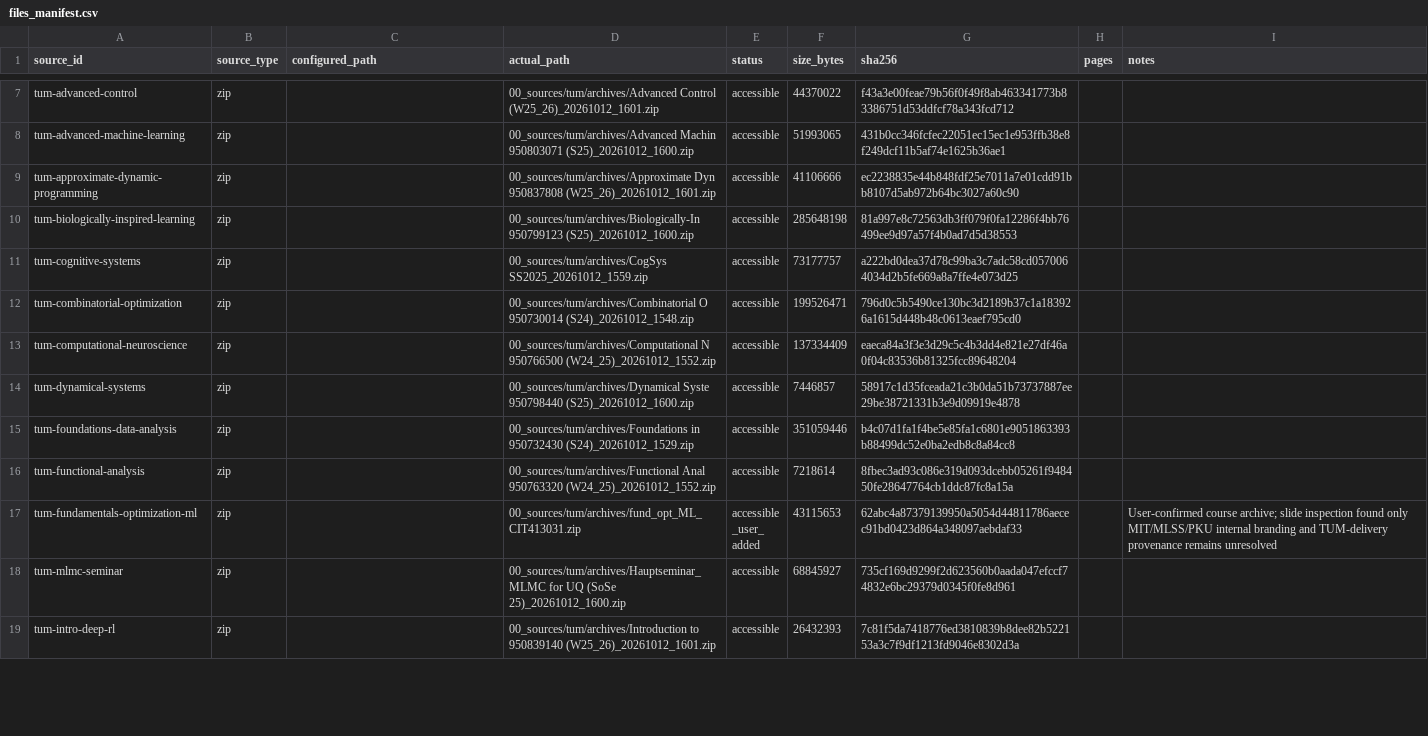
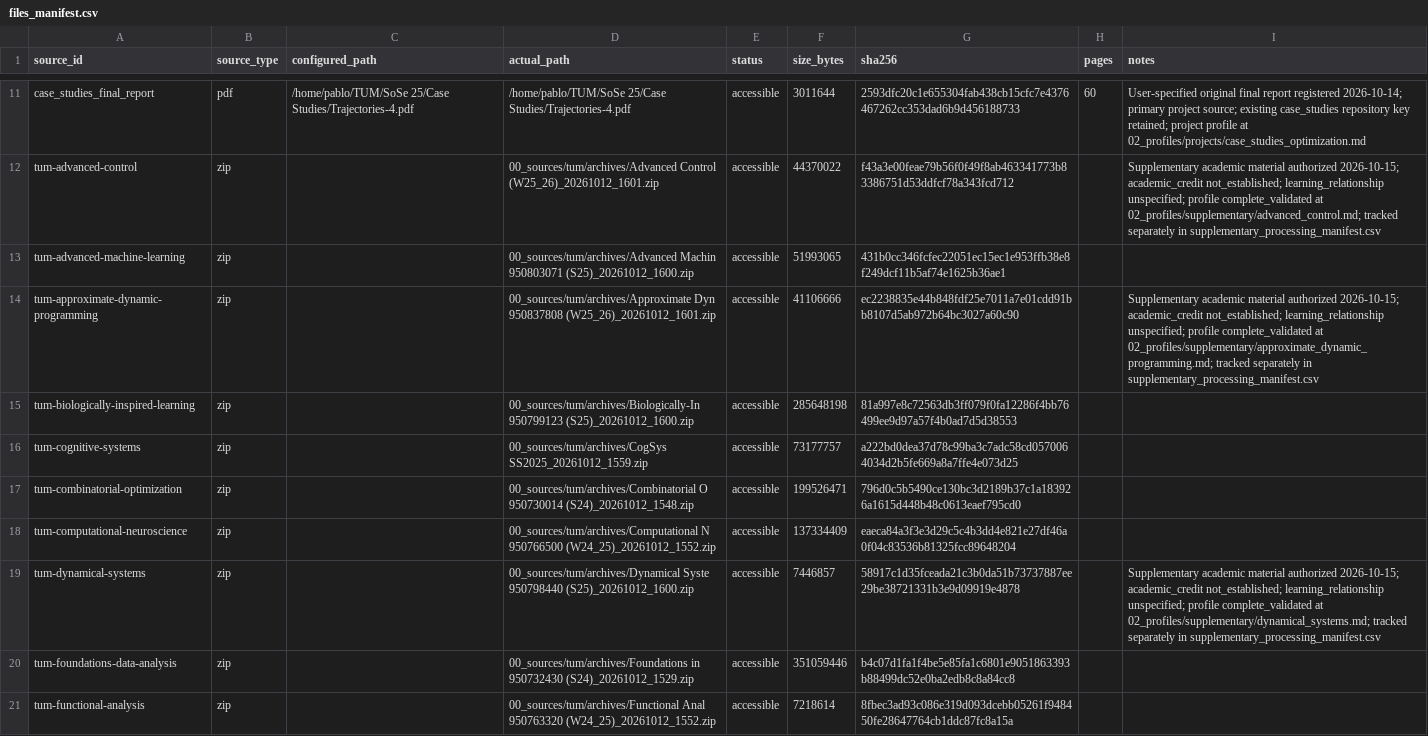
Before and after one commit to pabloyesteb/career-profile, a CSV file: 01_inventory/files_manifest.csv, drawn as a sheet; only a part is shown, gaps mark what is left out; the shorter side is filled out with more unchanged rows; addresses are those after the commit; the diff covers the shown part only; the diff names each change by its address in the sheet, - before the commit and + after, or states it on an @@ line.

Commit message:
02_profiles finished

```diff
--- a/01_inventory/files_manifest.csv
+++ b/01_inventory/files_manifest.csv
+row 11: case_studies_final_report | pdf | /home/pablo/TUM/SoSe 25/Case Studies/Trajectories-4.pdf | /home/pablo/TUM/SoSe 25/Case Studies/Trajectories-4.pdf | accessible | 3011644 | 2593dfc20c1e655304fab438cb15cfc7e4376467262cc353dad6b9d456188733 | 60 | User-specified original final report registered 2026-10-14; primary project source; existing case_studies repository key retained; project profile at 02_profiles/projects/case_studies_optimization.md
-I12 (notes): (empty)
+I12 (notes): Supplementary academic material authorized 2026-10-15; academic_credit not_established; learning_relationship unspecified; profile complete_validated at 02_profiles/supplementary/advanced_control.md; tracked separately in supplementary_processing_manifest.csv
-I14 (notes): (empty)
+I14 (notes): Supplementary academic material authorized 2026-10-15; academic_credit not_established; learning_relationship unspecified; profile complete_validated at 02_profiles/supplementary/approximate_dynamic_programming.md; tracked separately in supplementary_processing_manifest.csv
-I19 (notes): (empty)
+I19 (notes): Supplementary academic material authorized 2026-10-15; academic_credit not_established; learning_relationship unspecified; profile complete_validated at 02_profiles/supplementary/dynamical_systems.md; tracked separately in supplementary_processing_manifest.csv
```
Also changed, not shown: 4 added rows and 5 edited cells elsewhere in this file, 01_inventory/archive_matches.csv, 01_inventory/processing_manifest.csv, 43 other files.
